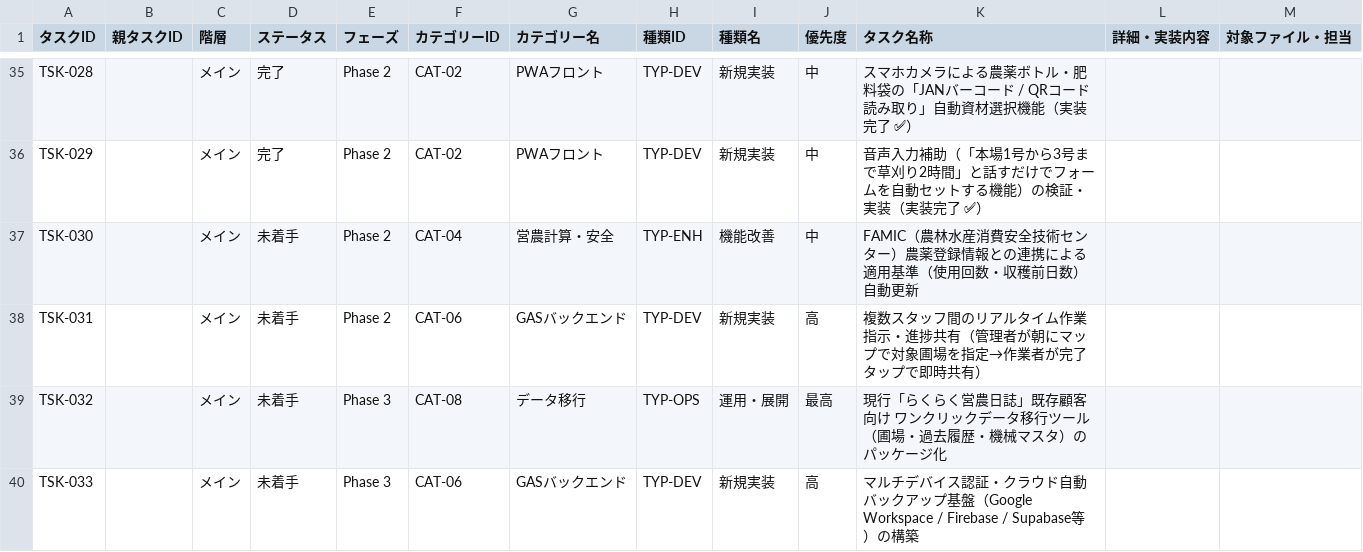
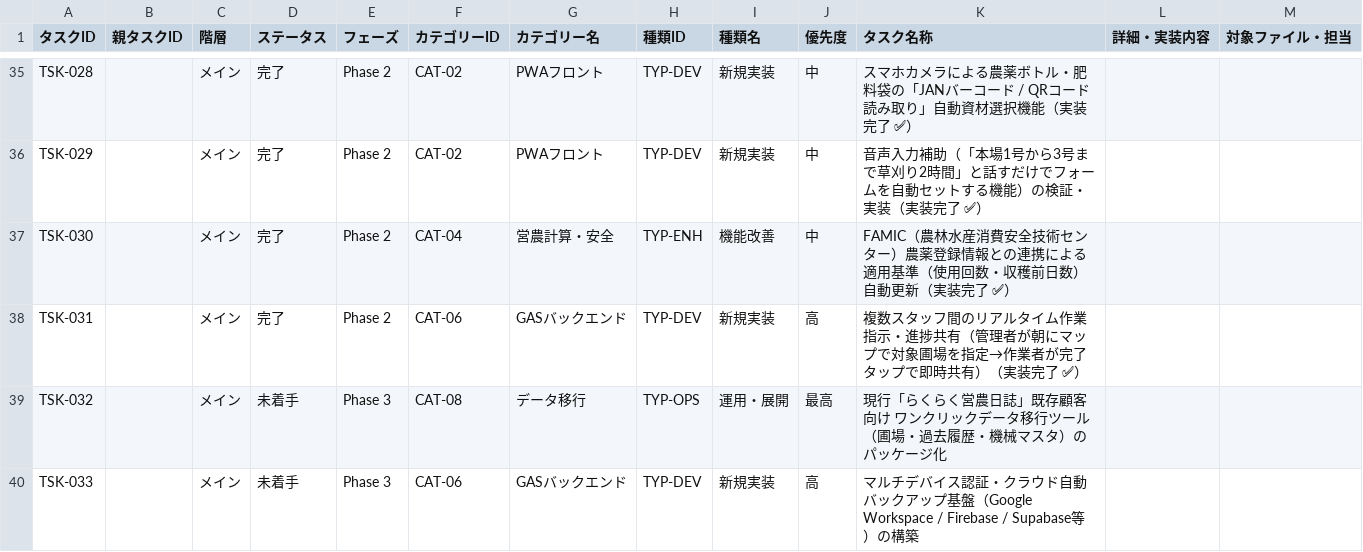
Before and after one commit to SHOMASATOADV/einou, a CSV file: docs/task_roadmap.csv, drawn as a sheet; only a part is shown, gaps mark what is left out.

```diff
--- a/docs/task_roadmap.csv
+++ b/docs/task_roadmap.csv
@@ -36,4 +36,4 @@
 "TSK-029","","メイン","完了","Phase 2","CAT-02","PWAフロント","TYP-DEV","新規実装","中","音声入力補助（「本場1号から3号まで草刈り2時間」と話すだけでフォームを自動セットする機能）の検証・実装（実装完了 ✅）","",""
-"TSK-030","","メイン","未着手","Phase 2","CAT-04","営農計算・安全","TYP-ENH","機能改善","中","FAMIC（農林水産消費安全技術センター）農薬登録情報との連携による適用基準（使用回数・収穫前日数）自動更新","",""
-"TSK-031","","メイン","未着手","Phase 2","CAT-06","GASバックエンド","TYP-DEV","新規実装","高","複数スタッフ間のリアルタイム作業指示・進捗共有（管理者が朝にマップで対象圃場を指定→作業者が完了タップで即時共有）","",""
+"TSK-030","","メイン","完了","Phase 2","CAT-04","営農計算・安全","TYP-ENH","機能改善","中","FAMIC（農林水産消費安全技術センター）農薬登録情報との連携による適用基準（使用回数・収穫前日数）自動更新（実装完了 ✅）","",""
+"TSK-031","","メイン","完了","Phase 2","CAT-06","GASバックエンド","TYP-DEV","新規実装","高","複数スタッフ間のリアルタイム作業指示・進捗共有（管理者が朝にマップで対象圃場を指定→作業者が完了タップで即時共有）（実装完了 ✅）","",""
 "TSK-032","","メイン","未着手","Phase 3","CAT-08","データ移行","TYP-OPS","運用・展開","最高","現行「らくらく営農日誌」既存顧客向け ワンクリックデータ移行ツール（圃場・過去履歴・機械マスタ）のパッケージ化","",""
```
Also changed, not shown: 11 other files.
